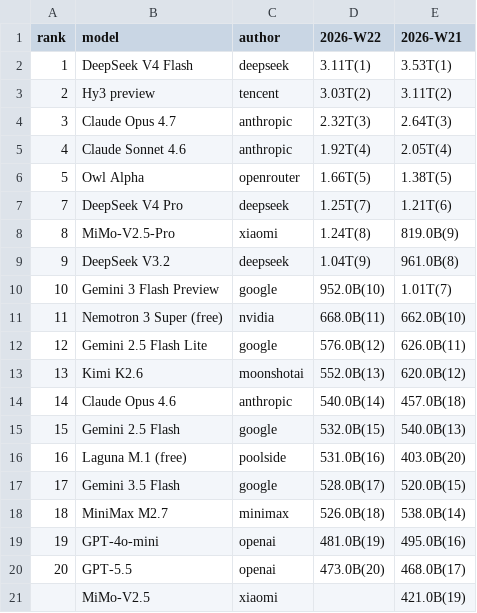
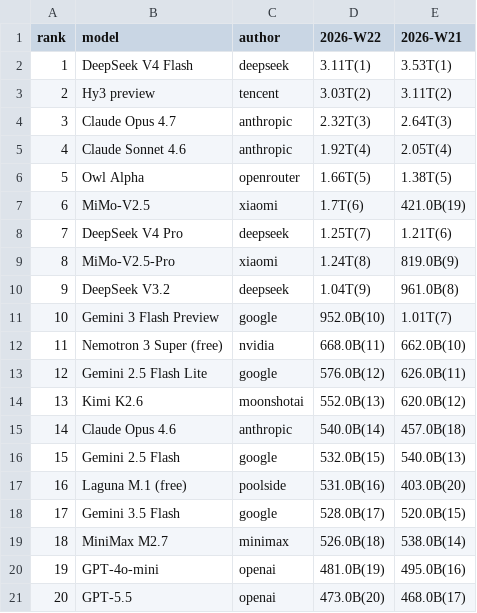
Before and after one commit to kimjonh/kimstore, a CSV file: data/openrouter_rankings/rankings.csv, drawn as a sheet.

```diff
--- a/data/openrouter_rankings/rankings.csv
+++ b/data/openrouter_rankings/rankings.csv
@@ -6,2 +6,3 @@
 5,Owl Alpha,openrouter,1.66T(5),1.38T(5)
+6,MiMo-V2.5,xiaomi,1.7T(6),421.0B(19)
 7,DeepSeek V4 Pro,deepseek,1.25T(7),1.21T(6)
@@ -20,2 +21 @@
 20,GPT-5.5,openai,473.0B(20),468.0B(17)
-,MiMo-V2.5,xiaomi,,421.0B(19)
```
Also changed, not shown: 3 other files.
